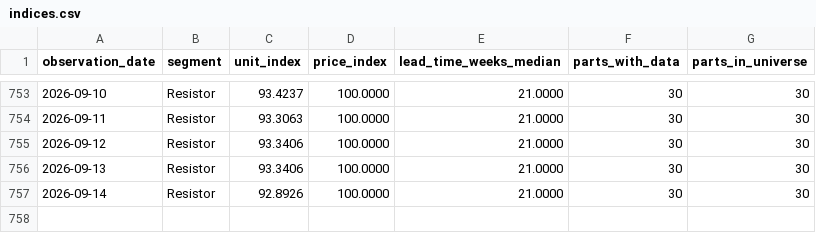
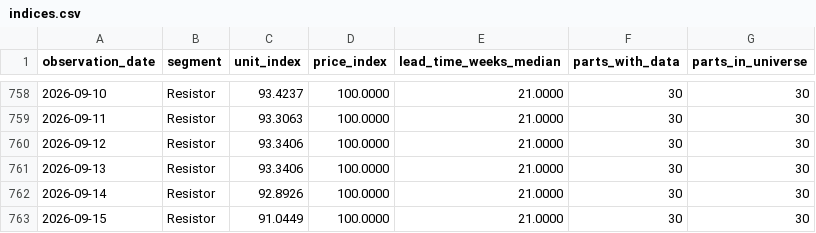
Before and after one commit to yihongzhang728/vishay-channel-tracker, a CSV file: data/indices.csv, drawn as a sheet; only a part is shown, gaps mark what is left out; the diff covers the shown part only; the diff names each change by its address in the sheet, - before the commit and + after, or states it on an @@ line.

```diff
--- a/data/indices.csv
+++ b/data/indices.csv
+row 763: 2026-09-15 | Resistor | 91.0449 | 100.0000 | 21.0000 | 30 | 30
```
Also changed, not shown: 5 added rows elsewhere in this file, 2 other files.
